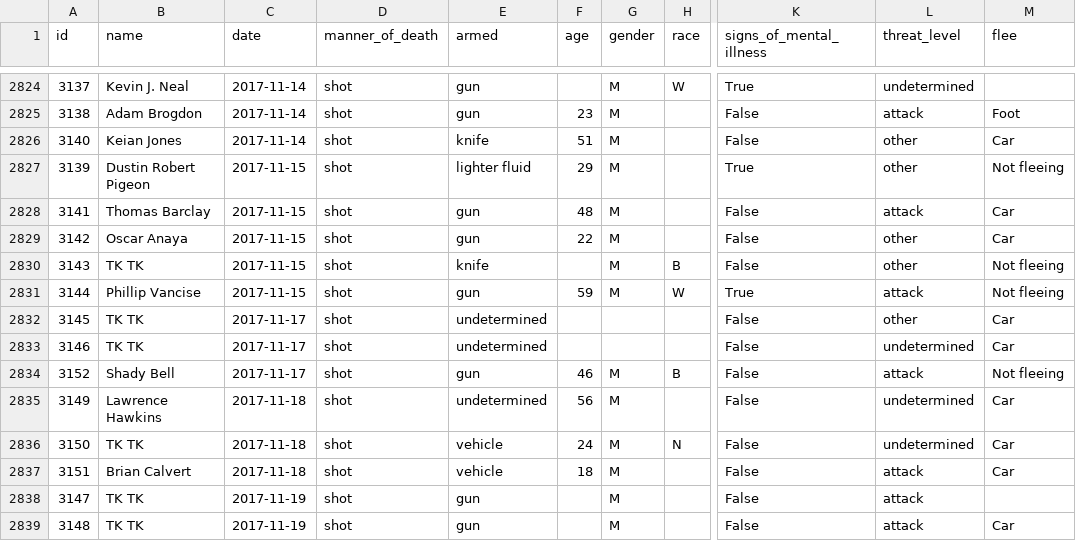
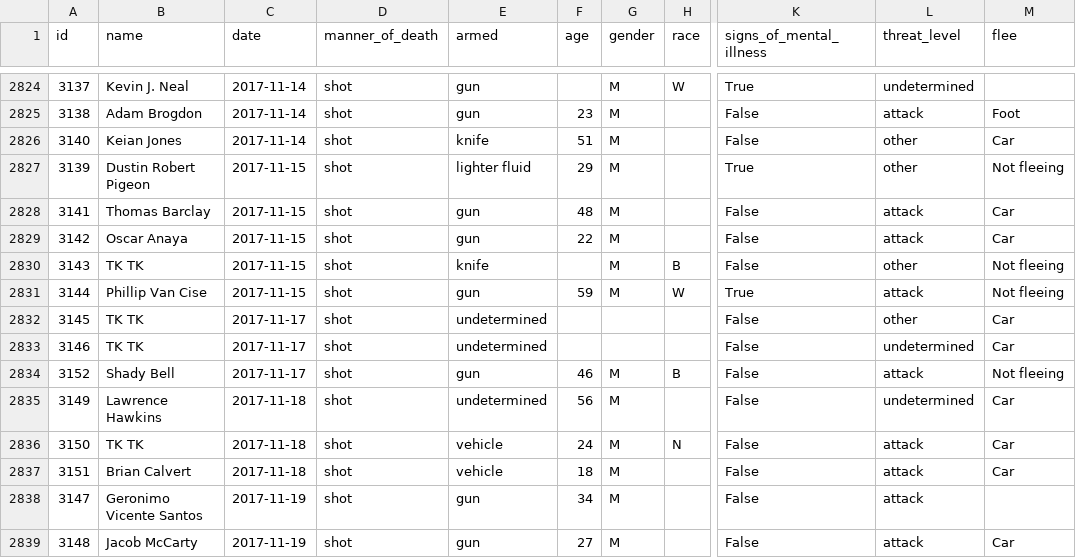
Before and after one commit to joshbegley/wapo-police-shootings, a CSV file: fatal-police-shootings-data.csv, drawn as a sheet; only a part is shown, gaps mark what is left out; the diff names each change by its address in the sheet, - before the commit and + after, or states it on an @@ line.

Commit message:
automatic updates

```diff
--- a/fatal-police-shootings-data.csv
+++ b/fatal-police-shootings-data.csv
-L2829 (threat_level): other
+L2829 (threat_level): attack
-B2831 (name): Phillip Vancise
+B2831 (name): Phillip Van Cise
-L2836 (threat_level): undetermined
+L2836 (threat_level): attack
-B2838 (name): TK TK
+B2838 (name): Geronimo Vicente Santos
-F2838 (age): (empty)
+F2838 (age): 34
-B2839 (name): TK TK
+B2839 (name): Jacob McCarty
-F2839 (age): (empty)
+F2839 (age): 27
```
